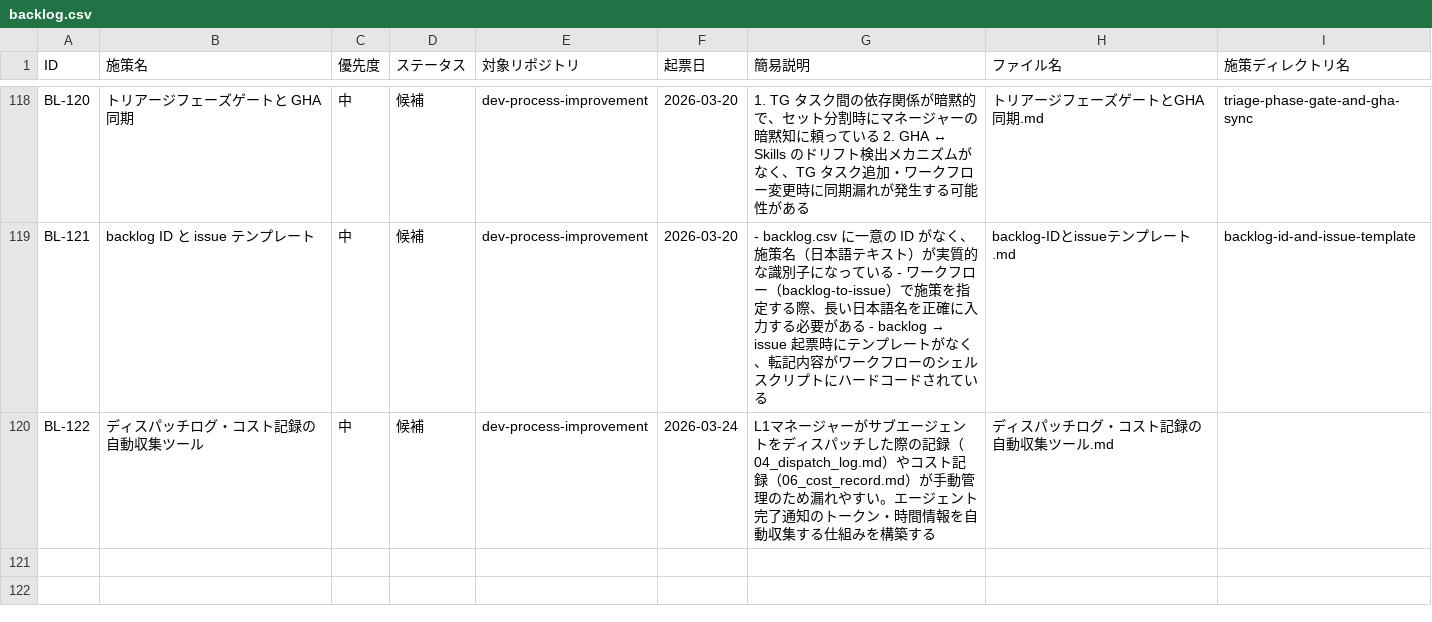
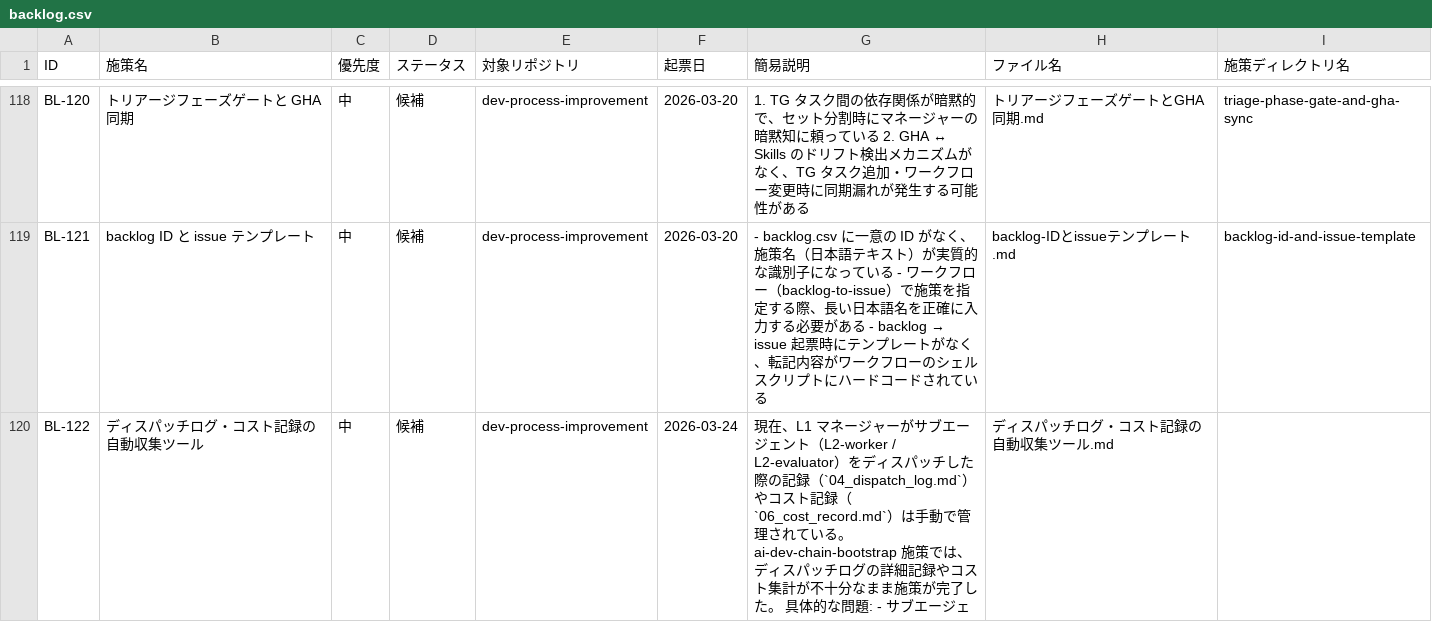
Before and after one commit to ryo12-n/dev-process-improvement, a CSV file: backlog/backlog.csv, drawn as a sheet; only a part is shown, gaps mark what is left out.

```diff
--- a/backlog/backlog.csv
+++ b/backlog/backlog.csv
@@ -119,2 +119,2 @@ BL-120,トリアージフェーズゲートと GHA 同期,中,候補,dev-process
 BL-121,backlog ID と issue テンプレート,中,候補,dev-process-improvement,2026-03-20,- backlog.csv に一意の ID がなく、施策名（日本語テキスト）が実質的な識別子になっている - ワークフロー（backlog-to-issue）で施策を指定する際、長い日本語名を正確に入力する必要がある - backlog → issue 起票時にテンプレートがなく、転記内容がワークフローのシェルスクリプトにハードコードされている,backlog-IDとissueテンプレート.md,backlog-id-and-issue-template
-BL-122,ディスパッチログ・コスト記録の自動収集ツール,中,候補,dev-process-improvement,2026-03-24,L1マネージャーがサブエージェントをディスパッチした際の記録（04_dispatch_log.md）やコスト記録（06_cost_record.md）が手動管理のため漏れやすい。エージェント完了通知のトークン・時間情報を自動収集する仕組みを構築する,ディスパッチログ・コスト記録の自動収集ツール.md,
+BL-122,ディスパッチログ・コスト記録の自動収集ツール,中,候補,dev-process-improvement,2026-03-24,現在、L1 マネージャーがサブエージェント（L2-worker / L2-evaluator）をディスパッチした際の記録（`04_dispatch_log.md`）やコスト記録（`06_cost_record.md`）は手動で管理されている。ai-dev-chain-bootstrap 施策では、ディスパッチログの詳細記録やコスト集計が不十分なまま施策が完了した。 具体的な問題: - サブエージェ,ディスパッチログ・コスト記録の自動収集ツール.md,
```
Also changed, not shown: 9 other files.
